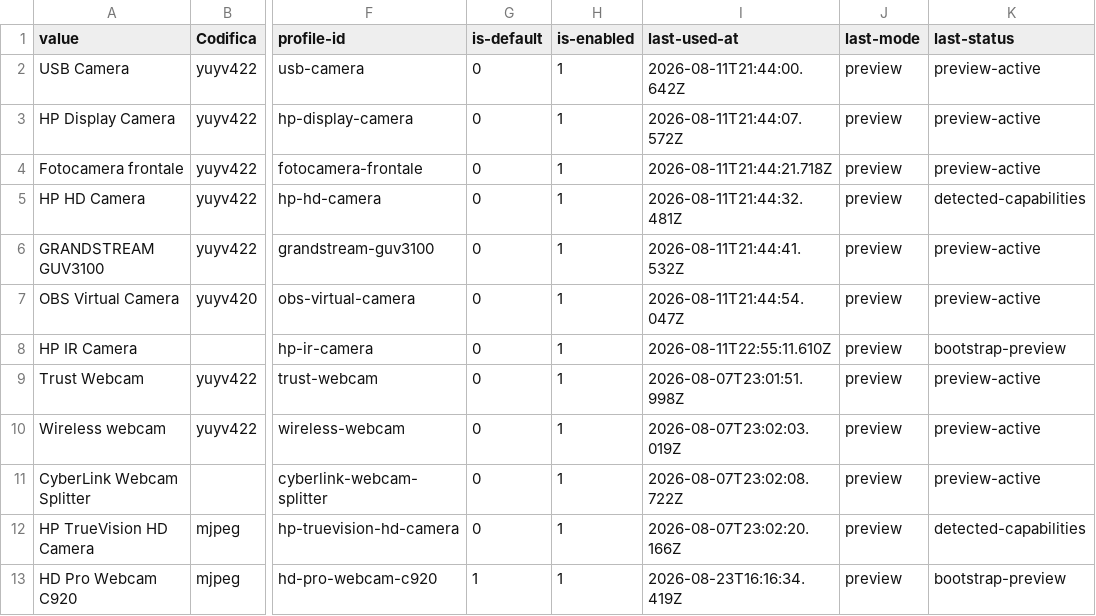
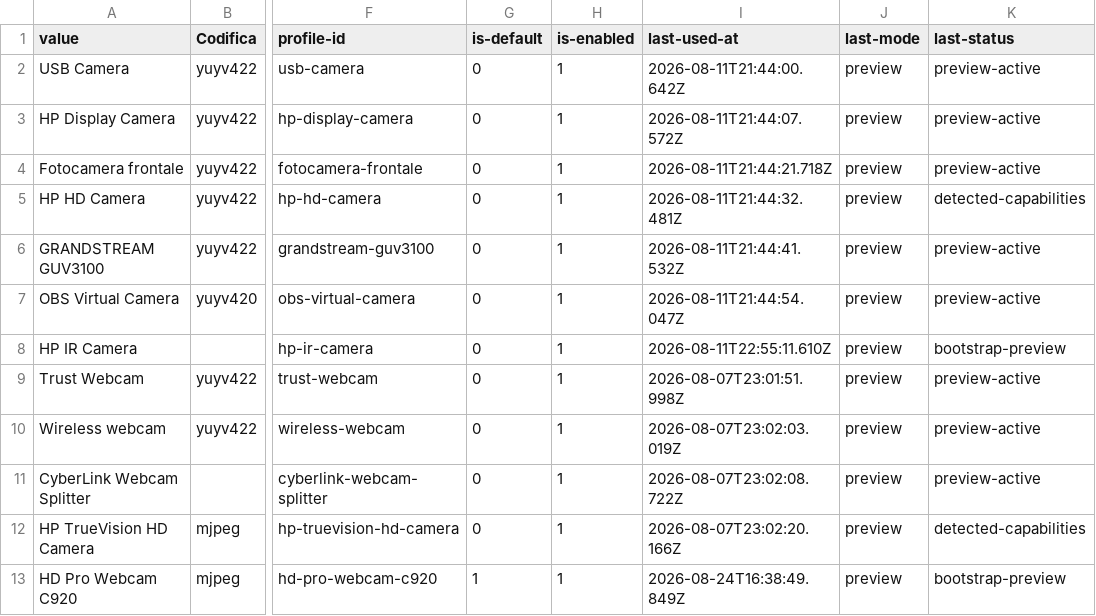
Before and after one commit to 2464200/VSC_Live_Server, a CSV file: Bordero/data/get-camera-name.csv, drawn as a sheet; only a part is shown, gaps mark what is left out; the diff names each change by its address in the sheet, - before the commit and + after, or states it on an @@ line.

Commit message:
chore: salva stato locale completo

```diff
--- a/Bordero/data/get-camera-name.csv
+++ b/Bordero/data/get-camera-name.csv
-I13 (last-used-at): 2026-08-23T16:16:34.419Z
+I13 (last-used-at): 2026-08-24T16:38:49.849Z
```
